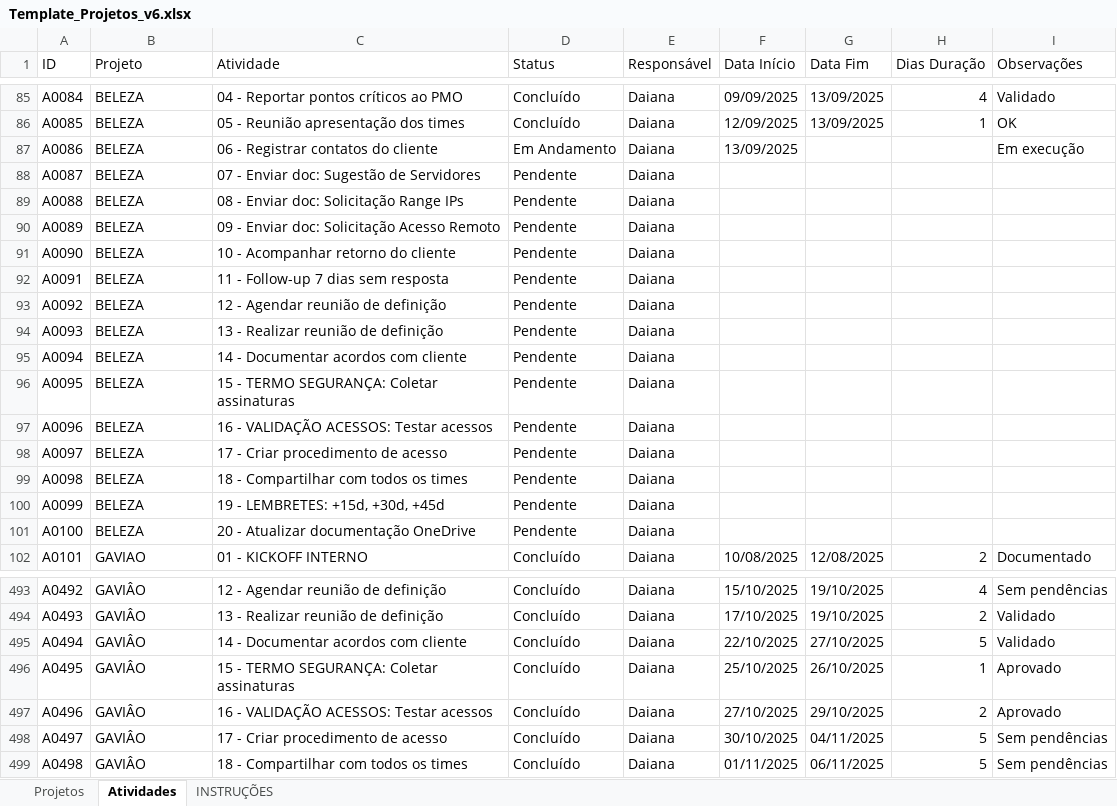
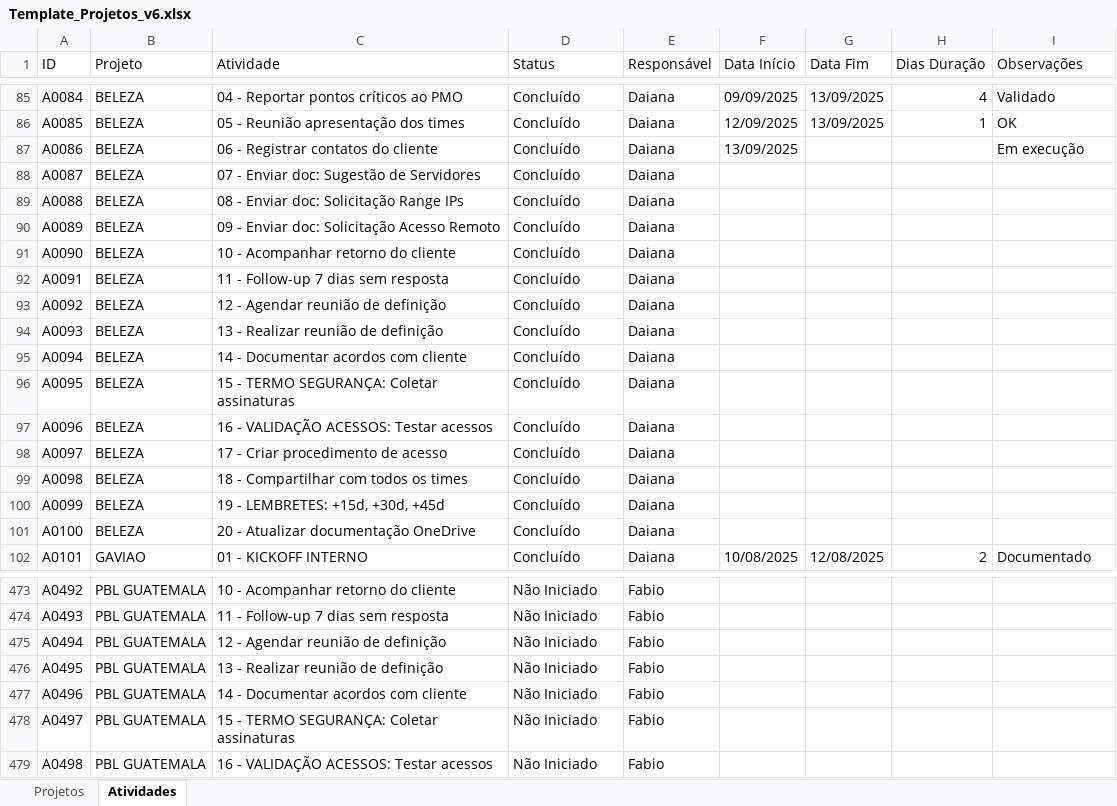
Before and after one commit to daia85-prog/dashboard-projetos, an Excel workbook: Template_Projetos_v6.xlsx, sheet Atividades, drawn as a sheet; only a part is shown, gaps mark what is left out; values as stored, in another font and other column widths than the file's, no cell formats; addresses are those after the commit; the diff covers the shown part only; the diff names each change by its address in the sheet, - before the commit and + after, or states it on an @@ line.

```diff
--- a/Template_Projetos_v6.xlsx (sheet Atividades)
+++ b/Template_Projetos_v6.xlsx (sheet Atividades)
-sheet tab: INSTRUÇÕES
-D87 (Status): Em Andamento
+D87 (Status): Concluído
-D88:D101 (Status): Pendente
+D88:D101 (Status): Concluído
-B473:B479 (Projeto): GAVIÂO
+B473:B479 (Projeto): PBL GUATEMALA
-C473 (Atividade): 12 - Agendar reunião de definição
+C473 (Atividade): 10 - Acompanhar retorno do cliente
-D473:D479 (Status): Concluído
+D473:D479 (Status): Não Iniciado
-E473:E479 (Responsável): Daiana
+E473:E479 (Responsável): Fabio
-F473 (Data Início): 15/10/2025
+F473 (Data Início): (empty)
-G473:G474 (Data Fim): 19/10/2025
+G473:G474 (Data Fim): (empty)
-H473 (Dias Duração): 4
+H473 (Dias Duração): (empty)
-I473 (Observações): Sem pendências
+I473 (Observações): (empty)
-C474 (Atividade): 13 - Realizar reunião de definição
+C474 (Atividade): 11 - Follow-up 7 dias sem resposta
-F474 (Data Início): 17/10/2025
+F474 (Data Início): (empty)
-H474 (Dias Duração): 2
+H474 (Dias Duração): (empty)
-I474:I475 (Observações): Validado
+I474:I475 (Observações): (empty)
-C475 (Atividade): 14 - Documentar acordos com cliente
+C475 (Atividade): 12 - Agendar reunião de definição
-F475 (Data Início): 22/10/2025
+F475 (Data Início): (empty)
-G475 (Data Fim): 27/10/2025
+G475 (Data Fim): (empty)
-H475 (Dias Duração): 5
+H475 (Dias Duração): (empty)
-C476 (Atividade): 15 - TERMO SEGURANÇA: Coletar assinaturas
+C476 (Atividade): 13 - Realizar reunião de definição
-F476 (Data Início): 25/10/2025
+F476 (Data Início): (empty)
-G476 (Data Fim): 26/10/2025
+G476 (Data Fim): (empty)
-H476 (Dias Duração): 1
+H476 (Dias Duração): (empty)
-I476:I477 (Observações): Aprovado
+I476:I477 (Observações): (empty)
-C477 (Atividade): 16 - VALIDAÇÃO ACESSOS: Testar acessos
+C477 (Atividade): 14 - Documentar acordos com cliente
-F477 (Data Início): 27/10/2025
+F477 (Data Início): (empty)
-G477 (Data Fim): 29/10/2025
+G477 (Data Fim): (empty)
-H477 (Dias Duração): 2
+H477 (Dias Duração): (empty)
-C478 (Atividade): 17 - Criar procedimento de acesso
+C478 (Atividade): 15 - TERMO SEGURANÇA: Coletar assinaturas
-F478 (Data Início): 30/10/2025
+F478 (Data Início): (empty)
-G478 (Data Fim): 04/11/2025
+G478 (Data Fim): (empty)
-H478:H479 (Dias Duração): 5
+H478:H479 (Dias Duração): (empty)
-I478:I479 (Observações): Sem pendências
+I478:I479 (Observações): (empty)
-C479 (Atividade): 18 - Compartilhar com todos os times
+C479 (Atividade): 16 - VALIDAÇÃO ACESSOS: Testar acessos
-F479 (Data Início): 01/11/2025
+F479 (Data Início): (empty)
-G479 (Data Fim): 06/11/2025
+G479 (Data Fim): (empty)
```
Also changed, not shown: 42 added rows, 20 removed rows and 260 edited cells elsewhere in this sheet, sheet Projetos, cell formats, 1 other file.
